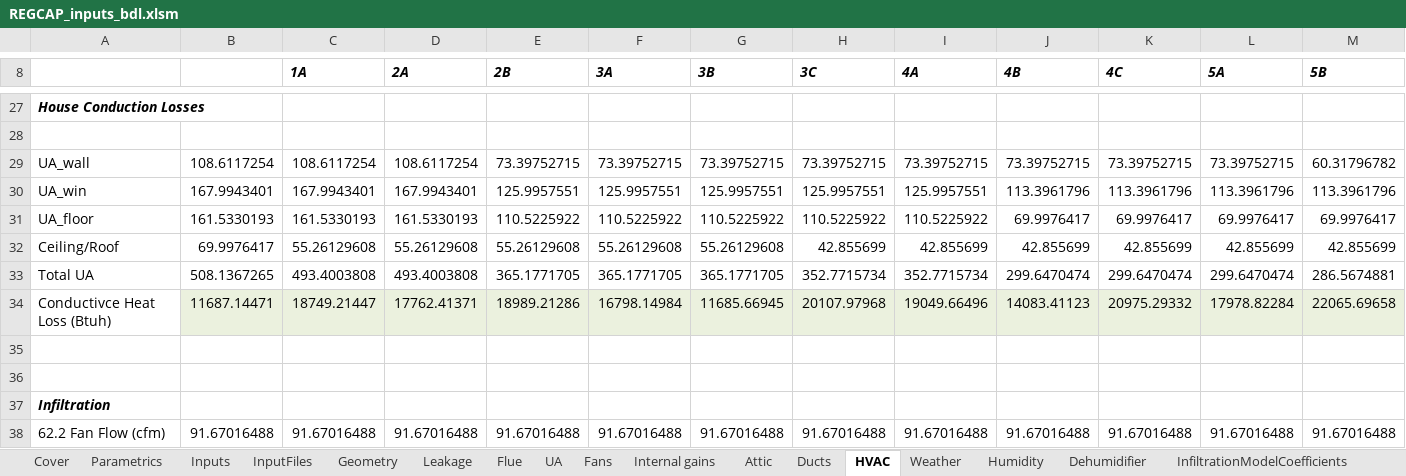
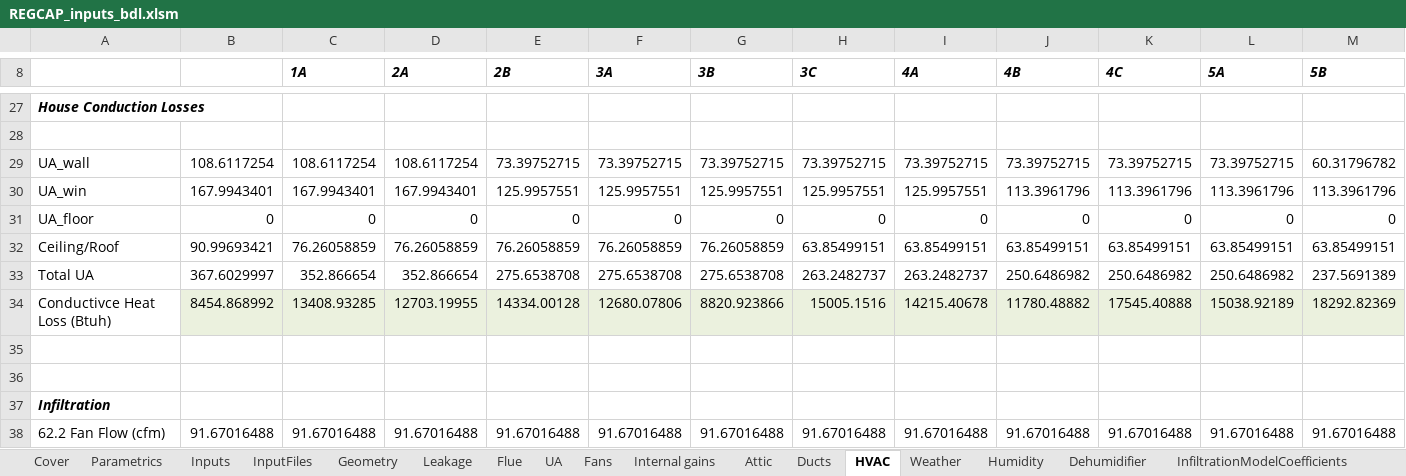
Before and after one commit to btus/regcap, an Excel workbook: REGCAP_inputs_bdl.xlsm, sheet HVAC, drawn as a sheet; only a part is shown, gaps mark what is left out; values as stored, in another font and other column widths than the file's, no borders; removed rows and columns are numbered as before the commit, all else as after; rows hold the shown columns only; the diff covers the shown part only; the diff names each change by its address in the sheet, - before the commit and + after, or states it on an @@ line.

Commit message:
Added the UA tab, with adjustments (new ceiling insulation de-rating), from HENGH to attics.

```diff
--- a/REGCAP_inputs_bdl.xlsm (sheet HVAC)
+++ b/REGCAP_inputs_bdl.xlsm (sheet HVAC)
-row 31: UA_floor | 161.5330193 | 161.5330193 | 161.5330193 | 110.5225922 | 110.5225922 | 110.5225922 | 110.5225922 | 110.5225922 | 69.9976417 | 69.9976417 | 69.9976417 | 69.9976417
-row 32: Ceiling/Roof | 69.9976417 | 55.26129608 | 55.26129608 | 55.26129608 | 55.26129608 | 55.26129608 | 42.855699 | 42.855699 | 42.855699 | 42.855699 | 42.855699 | 42.855699
-row 33: Total UA | 508.1367265 | 493.4003808 | 493.4003808 | 365.1771705 | 365.1771705 | 365.1771705 | 352.7715734 | 352.7715734 | 299.6470474 | 299.6470474 | 299.6470474 | 286.5674881
-row 34: Conductivce Heat Loss (Btuh) | 11687.14471 | 18749.21447 | 17762.41371 | 18989.21286 | 16798.14984 | 11685.66945 | 20107.97968 | 19049.66496 | 14083.41123 | 20975.29332 | 17978.82284 | 22065.69658
+row 31: UA_floor | 0 | 0 | 0 | 0 | 0 | 0 | 0 | 0 | 0 | 0 | 0 | 0
+row 32: Ceiling/Roof | 90.99693421 | 76.26058859 | 76.26058859 | 76.26058859 | 76.26058859 | 76.26058859 | 63.85499151 | 63.85499151 | 63.85499151 | 63.85499151 | 63.85499151 | 63.85499151
+row 33: Total UA | 367.6029997 | 352.866654 | 352.866654 | 275.6538708 | 275.6538708 | 275.6538708 | 263.2482737 | 263.2482737 | 250.6486982 | 250.6486982 | 250.6486982 | 237.5691389
+row 34: Conductivce Heat Loss (Btuh) | 8454.868992 | 13408.93285 | 12703.19955 | 14334.00128 | 12680.07806 | 8820.923866 | 15005.1516 | 14215.40678 | 11780.48882 | 17545.40888 | 15038.92189 | 18292.82369
```
Also changed, not shown: 8 added rows, 8 removed rows and 74 edited cells elsewhere in this sheet, sheet UA, sheet InputFiles, sheet Inputs, formulas that keep their value.
